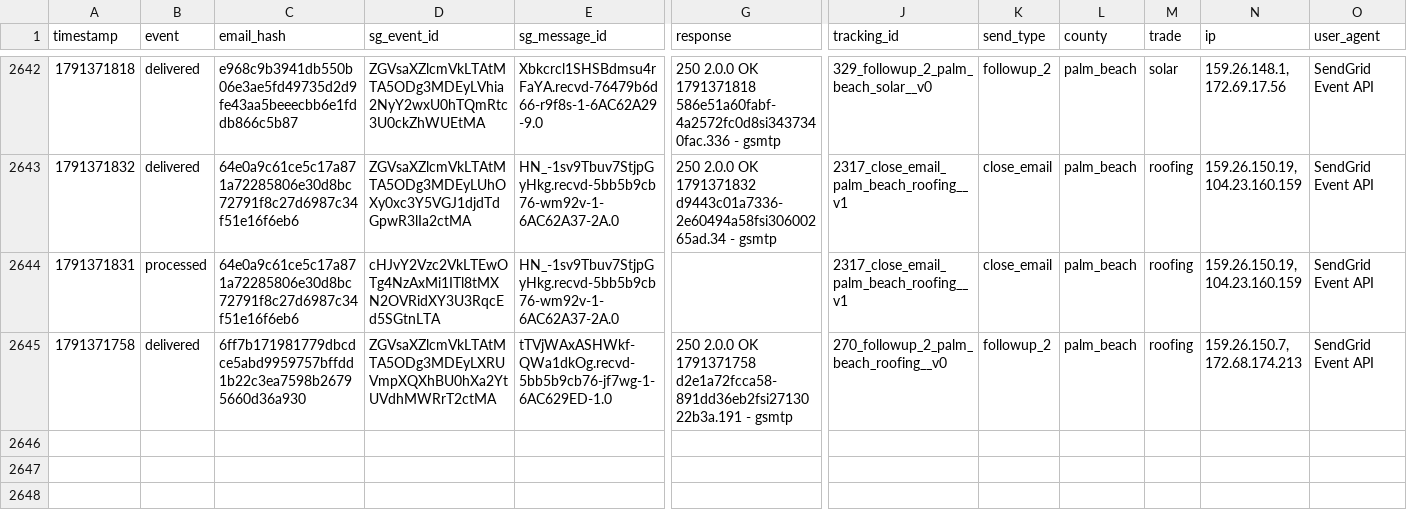
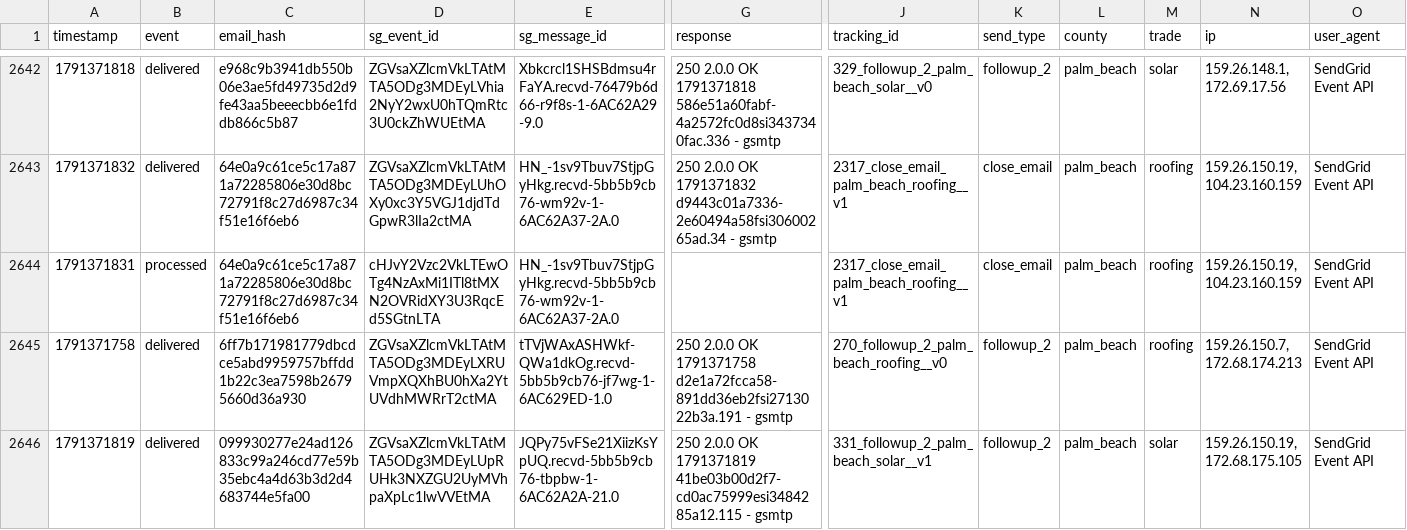
Before and after one commit to anandakeyclub-ops/permitmap-tracker, a CSV file: sendgrid_events.csv, drawn as a sheet; only a part is shown, gaps mark what is left out; rows hold the shown columns only; the diff names each change by its address in the sheet, - before the commit and + after, or states it on an @@ line.

Commit message:
tracking update 2026-10-07 11:33:38

```diff
--- a/sendgrid_events.csv
+++ b/sendgrid_events.csv
+row 2646: 1791371819 | delivered | 099930277e24ad126833c99a246cd77e59b35ebc4a4d63b3d2d4683744e5fa00 | ZGVsaXZlcmVkLTAtMTA5ODg3MDEyLUpRUHk3NXZGU2UyMVhpaXpLc1lwVVEtMA | JQPy75vFSe21XiizKsYpUQ.recvd-5bb5b9cb76-tbpbw-1-6AC62A2A-21.0 | 250 2.0.0 OK 1791371819 41be03b00d2f7-cd0ac75999esi3484285a12.115 - gsmtp | 331_followup_2_palm_beach_solar__v1 | followup_2 | palm_beach | solar | 159.26.150.19, 172.68.175.105 | SendGrid Event API
```
